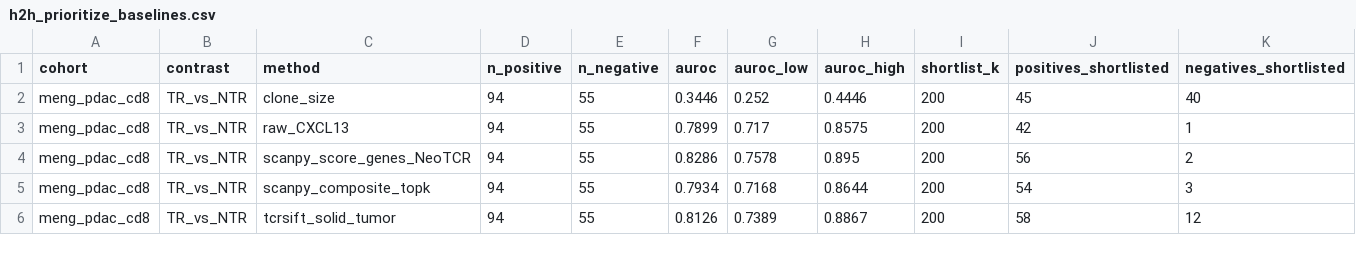
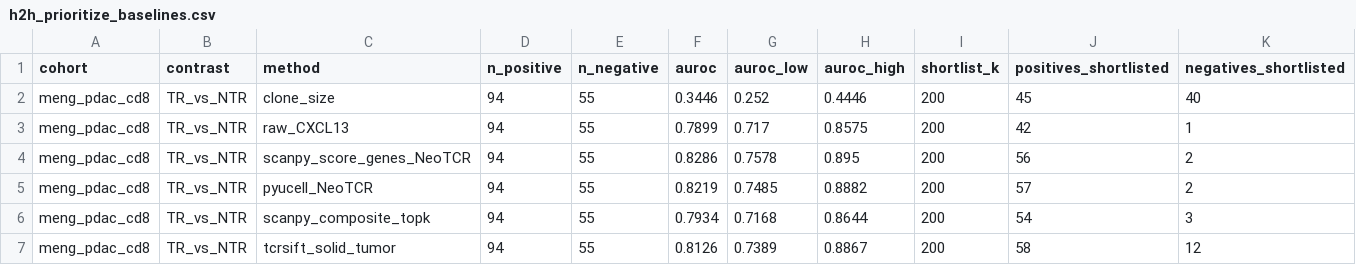
Before and after one commit to pirl-unc/tcrsift, a CSV file: benchmarks/head_to_head/results/h2h_prioritize_baselines.csv, drawn as a sheet; only a part is shown; rows hold the shown columns only; the diff covers the shown part only; the diff names each change by its address in the sheet, - before the commit and + after, or states it on an @@ line.

Commit message:
3.41.0: Paired ab_near Levenshtein-1 matching and 5 new external benchmark comparators (#405)

```diff
--- a/benchmarks/head_to_head/results/h2h_prioritize_baselines.csv
+++ b/benchmarks/head_to_head/results/h2h_prioritize_baselines.csv
+row 5: meng_pdac_cd8 | TR_vs_NTR | pyucell_NeoTCR | 94 | 55 | 0.8219 | 0.7485 | 0.8882 | 200 | 57 | 2
```
Also changed, not shown: 4 added rows elsewhere in this file, benchmarks/head_to_head/results/h2h_assembly_vs_stitchr.csv, benchmarks/head_to_head/results/h2h_multimer_callers.csv, 20 other files.
